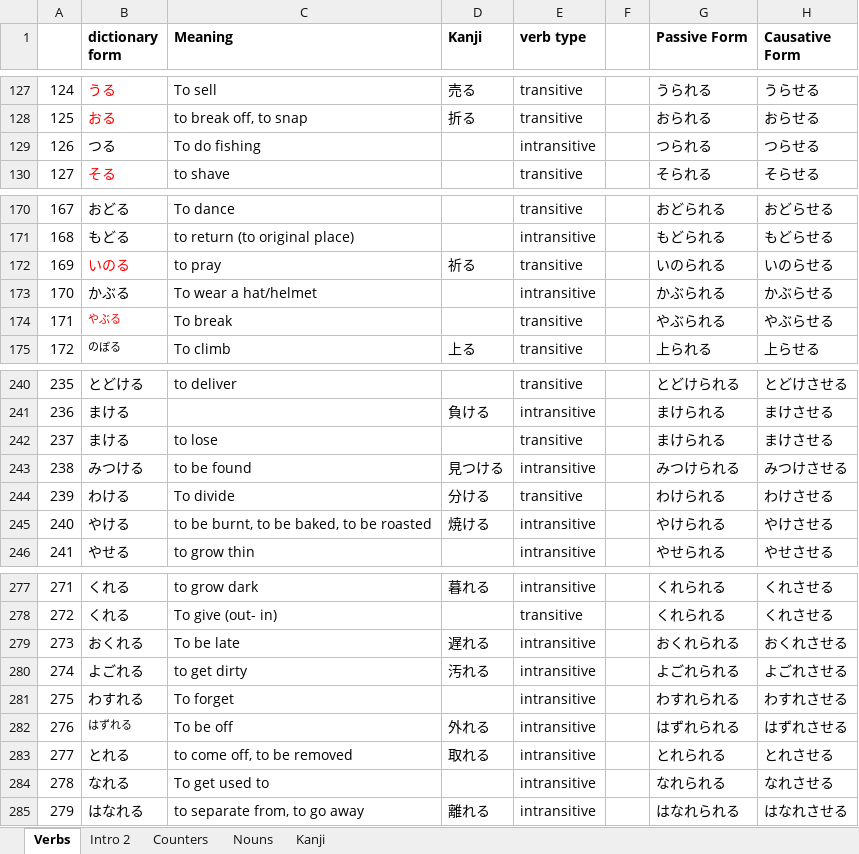
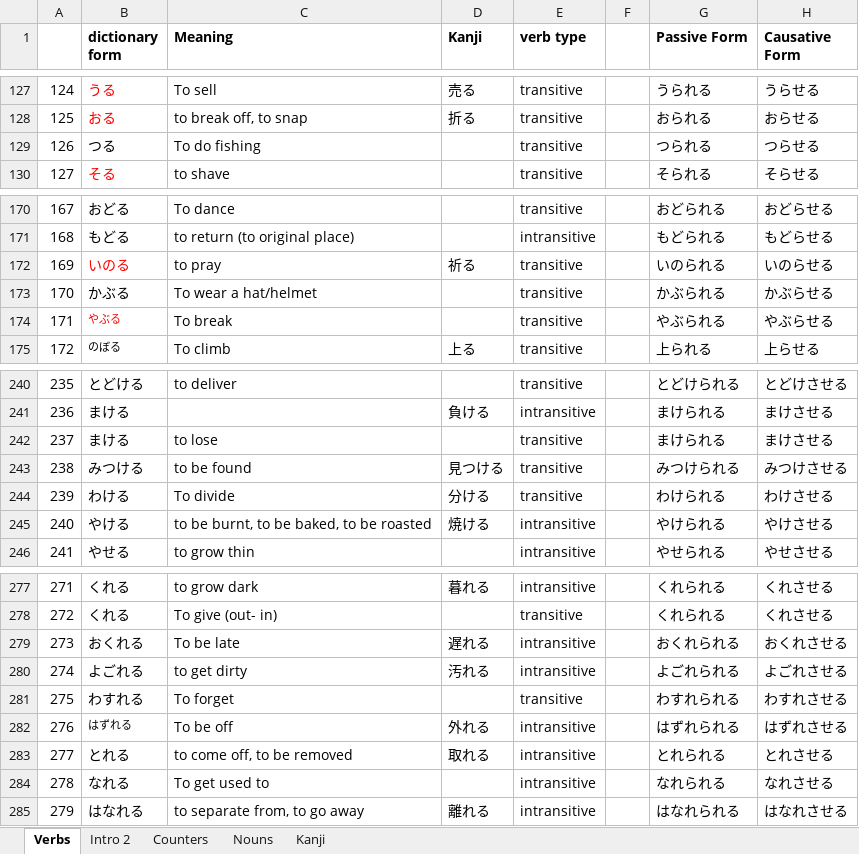
Before and after one commit to nanditha16/Japanese, an Excel workbook: practice_japanese.xlsx, sheet Verbs, drawn as a sheet; only a part is shown, gaps mark what is left out; values as stored, in another font and other column widths than the file's, no borders; the diff covers the shown part only; the diff names each change by its address in the sheet, - before the commit and + after, or states it on an @@ line.

```diff
--- a/practice_japanese.xlsx (sheet Verbs)
+++ b/practice_japanese.xlsx (sheet Verbs)
-E129 (verb type): intransitive
+E129 (verb type): transitive
-E173 (verb type): intransitive
+E173 (verb type): transitive
-E243 (verb type): intransitive
+E243 (verb type): transitive
-E281 (verb type): intransitive
+E281 (verb type): transitive
```
Also changed, not shown: 2 added rows, 1 removed row, 46 moved rows, 5 edited cells and row numbers in column A elsewhere in this sheet, sheet Intro 2, sheet Kanji.
